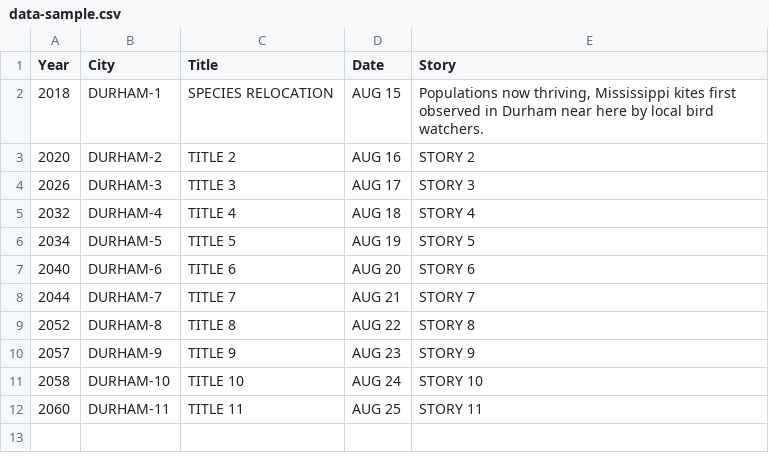
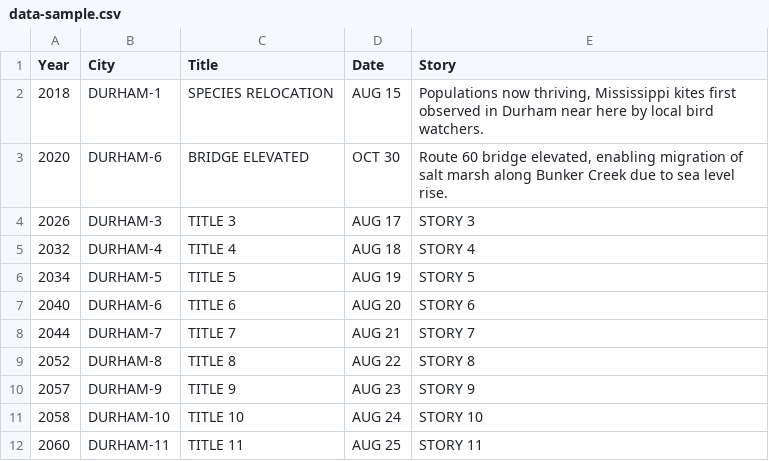
Before and after one commit to huayuan0205/remembrance_the_climate, a CSV file: data/data-sample.csv, drawn as a sheet.

```diff
--- a/data/data-sample.csv
+++ b/data/data-sample.csv
@@ -2,3 +2,3 @@
 2018,DURHAM-1,SPECIES RELOCATION,AUG 15,"Populations now thriving, Mississippi kites first observed in Durham near here by local bird watchers."
-2020,DURHAM-2,TITLE 2,AUG 16,STORY 2
+2020,DURHAM-6,BRIDGE ELEVATED,OCT 30,"Route 60 bridge elevated, enabling migration of salt marsh along Bunker Creek due to sea level rise."
 2026,DURHAM-3,TITLE 3,AUG 17,STORY 3
```
Also changed, not shown: 5 other files.
